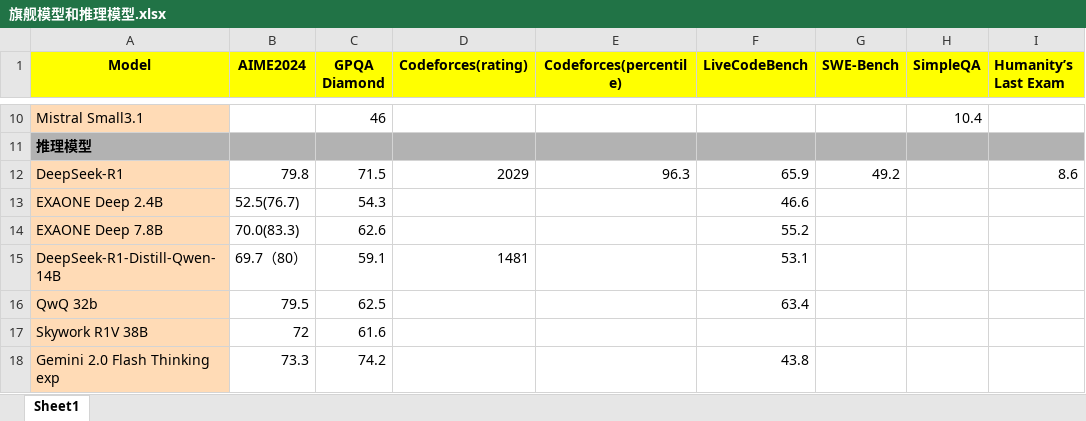
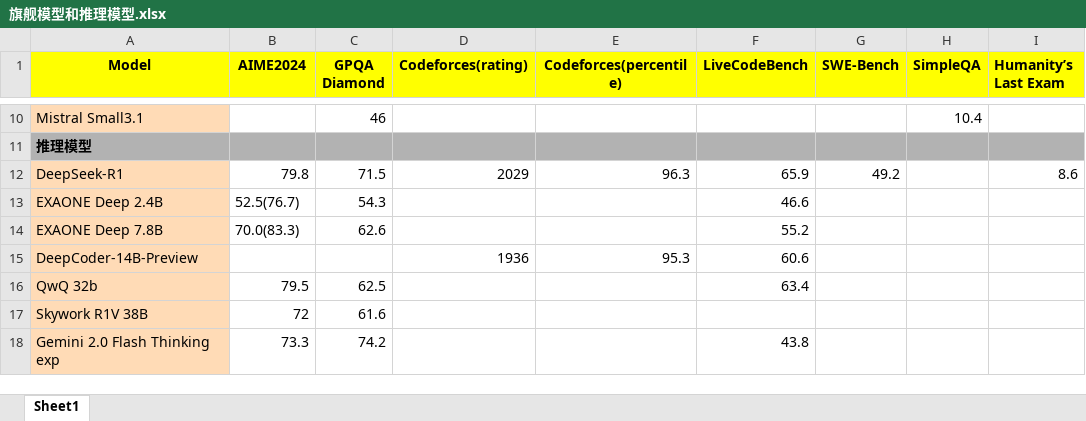
Before and after one commit to Willian7004/blog, an Excel workbook: files/旗舰模型和推理模型.xlsx, sheet Sheet1, drawn as a sheet; only a part is shown, gaps mark what is left out; values as stored, in another font and other column widths than the file's, no borders; removed rows and columns are numbered as before the commit, all else as after; the diff names each change by its address in the sheet, - before the commit and + after, or states it on an @@ line.

Commit message:
Update 旗舰模型和推理模型.xlsx

```diff
--- a/files/旗舰模型和推理模型.xlsx (sheet Sheet1)
+++ b/files/旗舰模型和推理模型.xlsx (sheet Sheet1)
-row 15: DeepSeek-R1-Distill-Qwen-14B | 69.7（80） | 59.1 | 1481 |  | 53.1
+row 15: DeepCoder-14B-Preview |  |  | 1936 | 95.3 | 60.6
```
